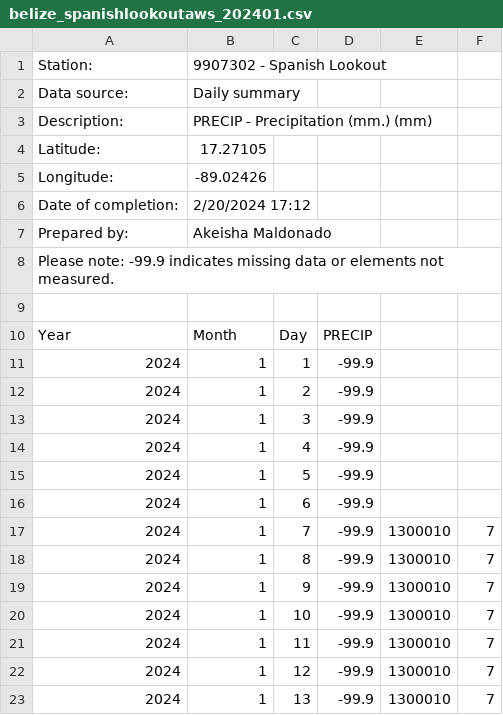
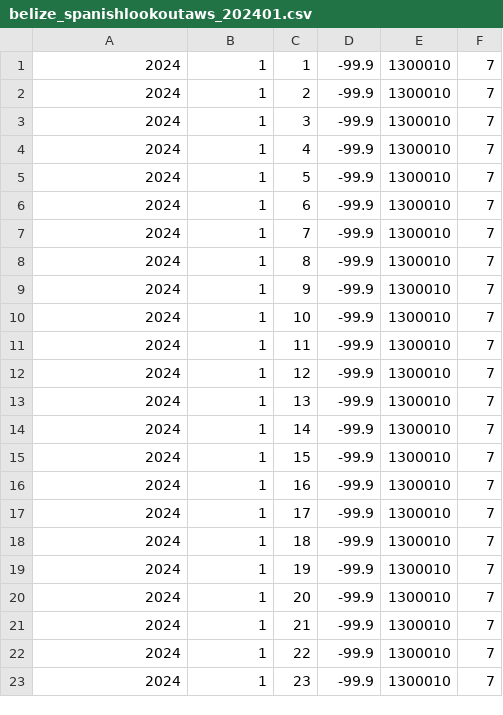
Before and after one commit to robertsaldivar/belize_stations, a CSV file: 202401/belize_spanishlookoutaws_202401.csv, drawn as a sheet; only a part is shown; the shorter side is filled out with more unchanged rows.

Commit message:
Add files via upload
updating january data

```diff
--- a/202401/belize_spanishlookoutaws_202401.csv
+++ b/202401/belize_spanishlookoutaws_202401.csv
@@ -1,17 +1,7 @@
-Station:,9907302 - Spanish Lookout,,,,
-Data source:,Daily summary,,,,
-Description:,PRECIP - Precipitation (mm.) (mm)   ,,,,
-Latitude:,17.27105,,,,
-Longitude:,-89.02426,,,,
-Date of completion:,2/20/2024 17:12,,,,
-Prepared by:,Akeisha Maldonado,,,,
-Please note: -99.9 indicates missing data or elements not measured. ,,,,,
-,,,,,
-Year,Month,Day,PRECIP,,
-2024,1,1,-99.9,,
-2024,1,2,-99.9,,
-2024,1,3,-99.9,,
-2024,1,4,-99.9,,
-2024,1,5,-99.9,,
-2024,1,6,-99.9,,
+2024,1,1,-99.9,1300010,7
+2024,1,2,-99.9,1300010,7
+2024,1,3,-99.9,1300010,7
+2024,1,4,-99.9,1300010,7
+2024,1,5,-99.9,1300010,7
+2024,1,6,-99.9,1300010,7
 2024,1,7,-99.9,1300010,7
```
